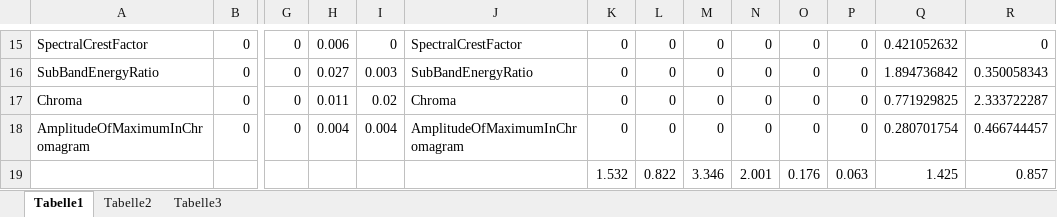
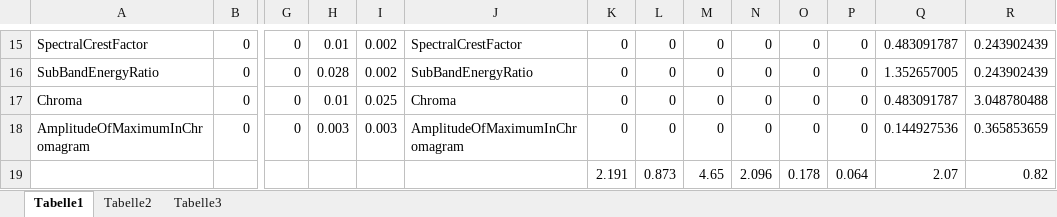
Before and after one commit to DuncanSin/Masterarbeit, an Excel workbook: Results/ResultsExtraktion.xlsx, sheet Tabelle1, drawn as a sheet; only a part is shown, gaps mark what is left out; values as stored, in another font and other column widths than the file's, no borders; charts and pictures not drawn; removed rows and columns are numbered as before the commit, all else as after; rows hold the shown columns only; the diff covers the shown part only; the diff names each change by its address in the sheet, - before the commit and + after, or states it on an @@ line.

```diff
--- a/Results/ResultsExtraktion.xlsx (sheet Tabelle1)
+++ b/Results/ResultsExtraktion.xlsx (sheet Tabelle1)
-H15: 0.006
+H15: 0.01
-I15: 0
+I15: 0.002
-Q15: 0.421052632
+Q15: 0.483091787
-R15: 0
+R15: 0.243902439
-H16: 0.027
+H16: 0.028
-I16: 0.003
+I16: 0.002
-Q16: 1.894736842
+Q16: 1.352657005
-R16: 0.350058343
+R16: 0.243902439
-H17: 0.011
+H17: 0.01
-I17: 0.02
+I17: 0.025
-Q17: 0.771929825
+Q17: 0.483091787
-R17: 2.333722287
+R17: 3.048780488
-H18: 0.004
+H18: 0.003
-I18: 0.004
+I18: 0.003
-Q18: 0.280701754
+Q18: 0.144927536
-R18: 0.466744457
+R18: 0.365853659
-row 19:  |  |  |  |  |  | 1.532 | 0.822 | 3.346 | 2.001 | 0.176 | 0.063 | 1.425 | 0.857
+row 19:  |  |  |  |  |  | 2.191 | 0.873 | 4.65 | 2.096 | 0.178 | 0.064 | 2.07 | 0.82
```
Also changed, not shown: 1 added row, 1 removed row and 55 edited cells elsewhere in this sheet, charts or pictures, Results/Results.xlsx, 22 other files.
